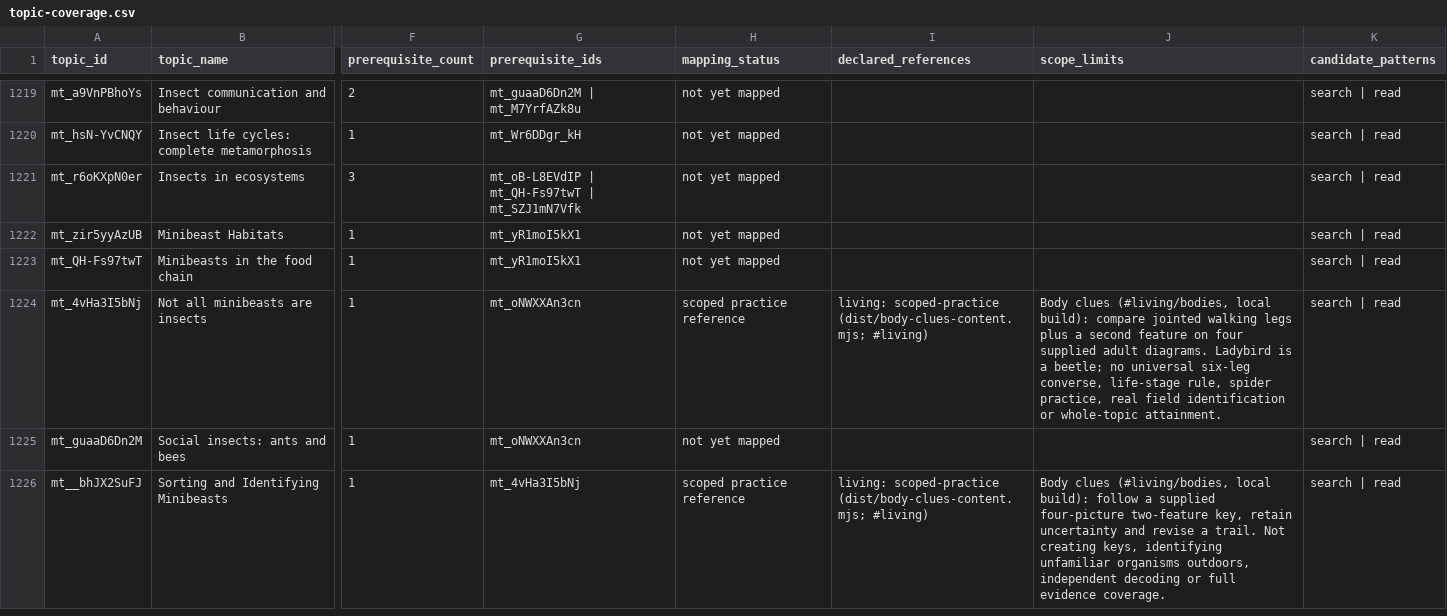
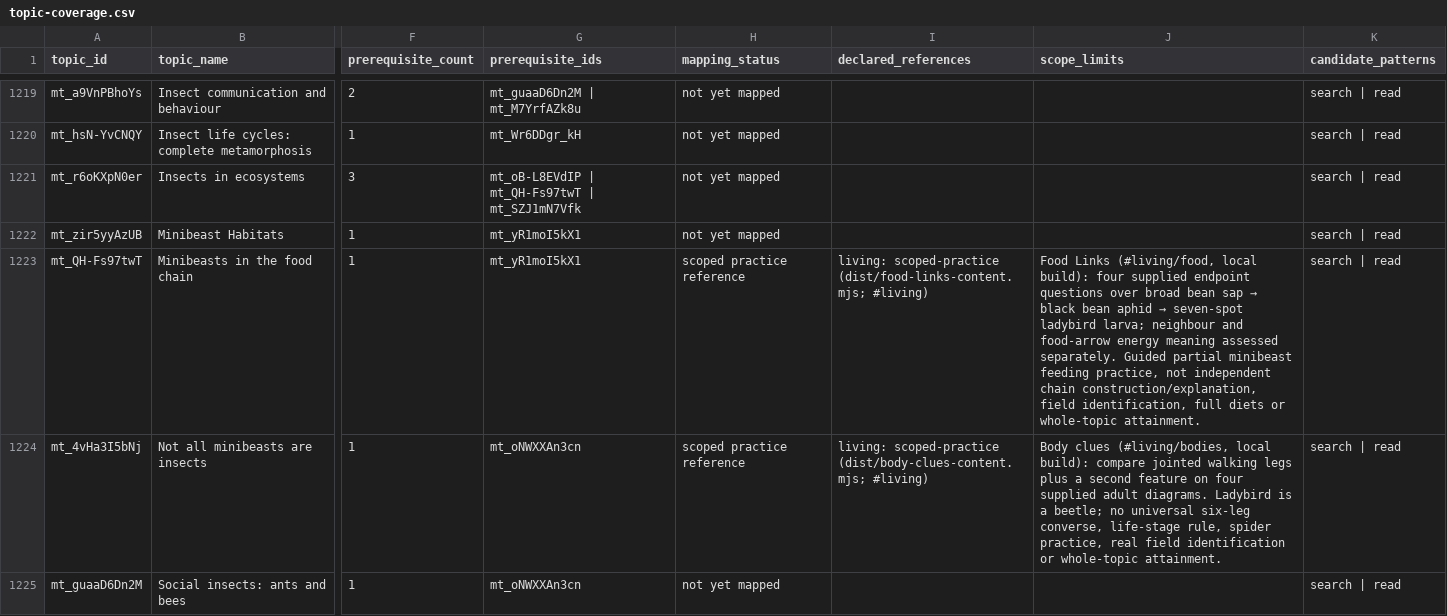
Before and after one commit to anotherpanacea-eng/learning-garden, a CSV file: curriculum/topic-coverage.csv, drawn as a sheet; only a part is shown, gaps mark what is left out; the shorter side is filled out with more unchanged rows; the diff names each change by its address in the sheet, - before the commit and + after, or states it on an @@ line.

Commit message:
Add named garden food links and arrow meanings

```diff
--- a/curriculum/topic-coverage.csv
+++ b/curriculum/topic-coverage.csv
-H1223 (mapping_status): not yet mapped
+H1223 (mapping_status): scoped practice reference
-I1223 (declared_references): (empty)
+I1223 (declared_references): living: scoped-practice (dist/food-links-content.mjs; #living)
@@ J1223 (scope_limits): (empty) → Food Links (#living/food, local build): four supplied endpoint questions over broad bean sap → black bean aphid → seven-spot ladybird larva; neighbour and food-arrow energy meaning assessed separately. Guided partial minibeast feeding practice, not independent chain construction/explanation, field identification, full diets or whole-topic attainment. @@
```
Also changed, not shown: 21 other files.
